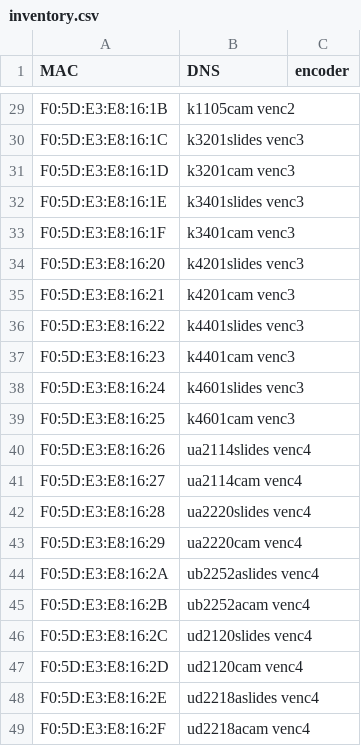
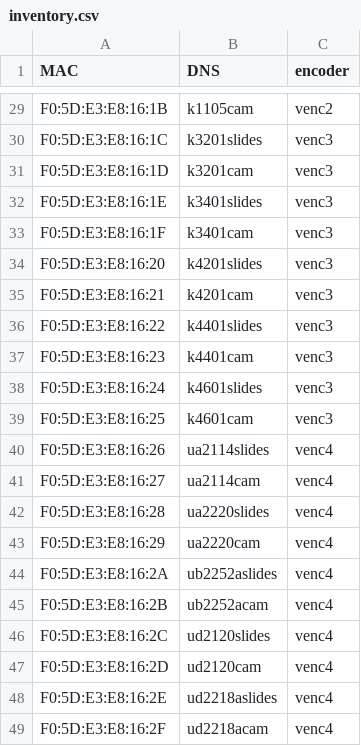
Before and after one commit to FOSDEM/infrastructure, a CSV file: resources/video/inventory.csv, drawn as a sheet; only a part is shown, gaps mark what is left out; the diff covers the shown part only; the diff names each change by its address in the sheet, - before the commit and + after, or states it on an @@ line.

```diff
--- a/resources/video/inventory.csv
+++ b/resources/video/inventory.csv
-B29 (DNS): k1105cam venc2
+B29 (DNS): k1105cam
-C29 (encoder): (empty)
+C29 (encoder): venc2
-B30 (DNS): k3201slides venc3
+B30 (DNS): k3201slides
-C30:C39 (encoder): (empty)
+C30:C39 (encoder): venc3
-B31 (DNS): k3201cam venc3
+B31 (DNS): k3201cam
-B32 (DNS): k3401slides venc3
+B32 (DNS): k3401slides
-B33 (DNS): k3401cam venc3
+B33 (DNS): k3401cam
-B34 (DNS): k4201slides venc3
+B34 (DNS): k4201slides
-B35 (DNS): k4201cam venc3
+B35 (DNS): k4201cam
-B36 (DNS): k4401slides venc3
+B36 (DNS): k4401slides
-B37 (DNS): k4401cam venc3
+B37 (DNS): k4401cam
-B38 (DNS): k4601slides venc3
+B38 (DNS): k4601slides
-B39 (DNS): k4601cam venc3
+B39 (DNS): k4601cam
-B40 (DNS): ua2114slides venc4
+B40 (DNS): ua2114slides
-C40:C49 (encoder): (empty)
+C40:C49 (encoder): venc4
-B41 (DNS): ua2114cam venc4
+B41 (DNS): ua2114cam
-B42 (DNS): ua2220slides venc4
+B42 (DNS): ua2220slides
-B43 (DNS): ua2220cam venc4
+B43 (DNS): ua2220cam
-B44 (DNS): ub2252aslides venc4
+B44 (DNS): ub2252aslides
-B45 (DNS): ub2252acam venc4
+B45 (DNS): ub2252acam
-B46 (DNS): ud2120slides venc4
+B46 (DNS): ud2120slides
-B47 (DNS): ud2120cam venc4
+B47 (DNS): ud2120cam
-B48 (DNS): ud2218aslides venc4
+B48 (DNS): ud2218aslides
-B49 (DNS): ud2218acam venc4
+B49 (DNS): ud2218acam
```
Also changed, not shown: 54 edited cells elsewhere in this file.
